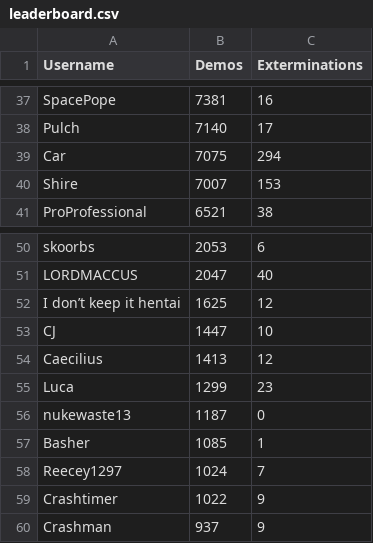
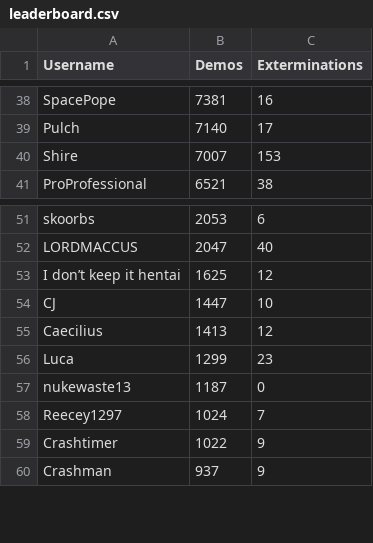
Before and after one commit to ubelhj/Demolition-Leaderboard-R, a CSV file: leaderboard.csv, drawn as a sheet; only a part is shown, gaps mark what is left out; removed rows and columns are numbered as before the commit, all else as after; the diff covers the shown part only; the diff names each change by its address in the sheet, - before the commit and + after, or states it on an @@ line.

```diff
--- a/leaderboard.csv
+++ b/leaderboard.csv
-row 39: Car | 7075 | 294
-row 57: Basher | 1085 | 1
```
Also changed, not shown: 5 added rows, 3 removed rows and 1 edited cell elsewhere in this file, 3 other files.
